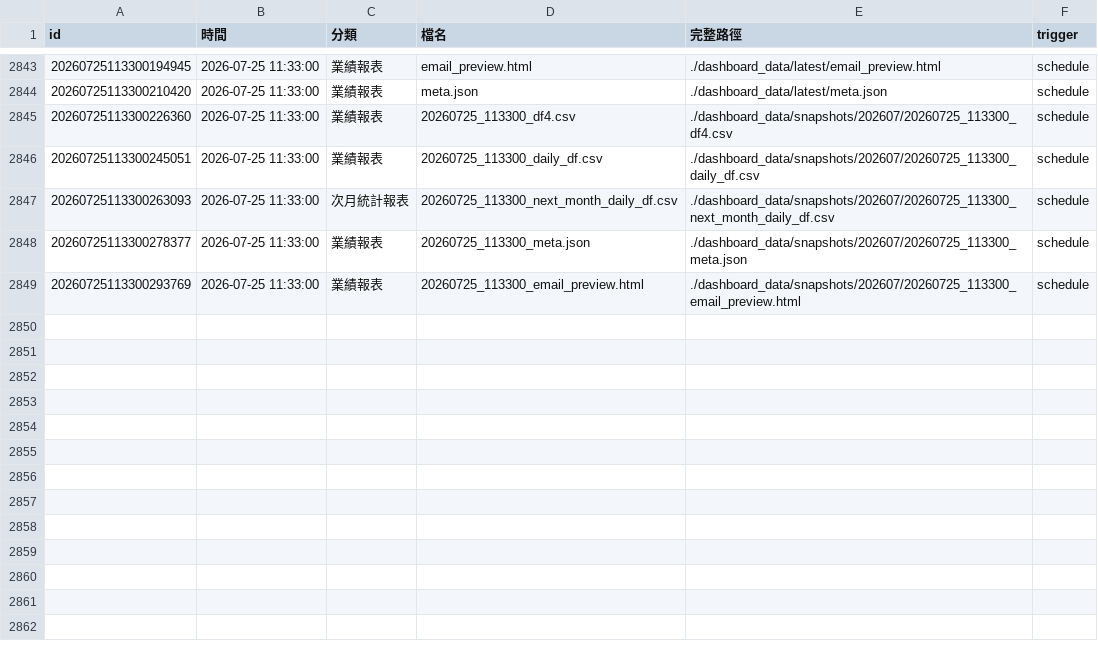
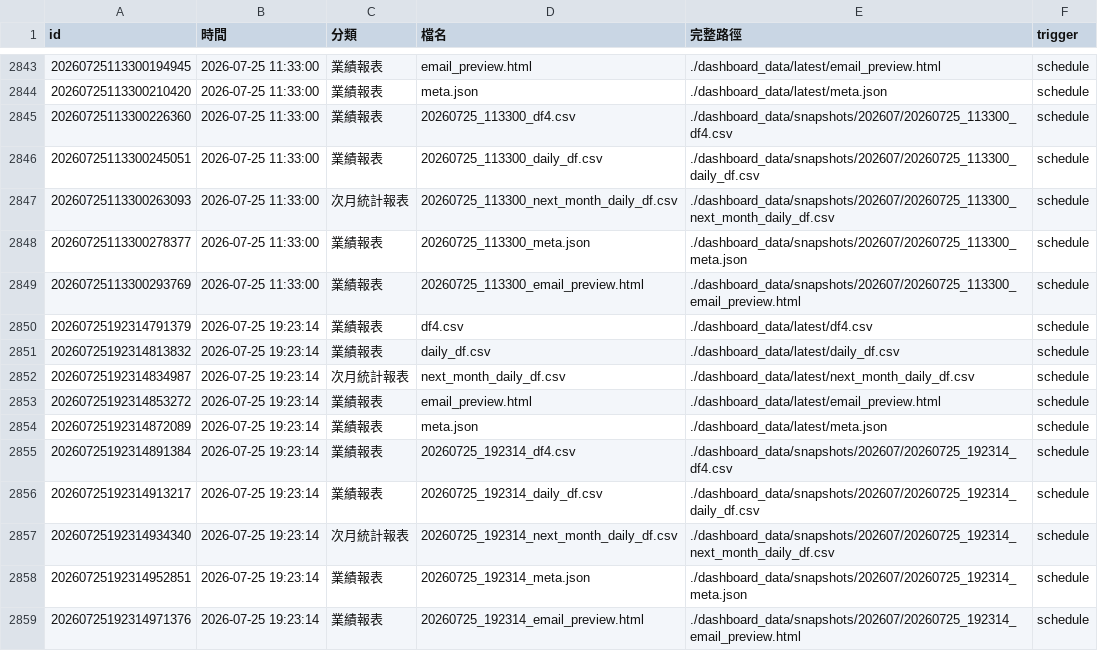
Before and after one commit to jenny-lemon/OP-system, a CSV file: dashboard_data/output_file_log.csv, drawn as a sheet; only a part is shown, gaps mark what is left out; the diff names each change by its address in the sheet, - before the commit and + after, or states it on an @@ line.

```diff
--- a/dashboard_data/output_file_log.csv
+++ b/dashboard_data/output_file_log.csv
+row 2850: 20260725192314791379 | 2026-07-25 19:23:14 | 業績報表 | df4.csv | ./dashboard_data/latest/df4.csv | schedule
+row 2851: 20260725192314813832 | 2026-07-25 19:23:14 | 業績報表 | daily_df.csv | ./dashboard_data/latest/daily_df.csv | schedule
+row 2852: 20260725192314834987 | 2026-07-25 19:23:14 | 次月統計報表 | next_month_daily_df.csv | ./dashboard_data/latest/next_month_daily_df.csv | schedule
+row 2853: 20260725192314853272 | 2026-07-25 19:23:14 | 業績報表 | email_preview.html | ./dashboard_data/latest/email_preview.html | schedule
+row 2854: 20260725192314872089 | 2026-07-25 19:23:14 | 業績報表 | meta.json | ./dashboard_data/latest/meta.json | schedule
+row 2855: 20260725192314891384 | 2026-07-25 19:23:14 | 業績報表 | 20260725_192314_df4.csv | ./dashboard_data/snapshots/202607/20260725_192314_df4.csv | schedule
+row 2856: 20260725192314913217 | 2026-07-25 19:23:14 | 業績報表 | 20260725_192314_daily_df.csv | ./dashboard_data/snapshots/202607/20260725_192314_daily_df.csv | schedule
+row 2857: 20260725192314934340 | 2026-07-25 19:23:14 | 次月統計報表 | 20260725_192314_next_month_daily_df.csv | ./dashboard_data/snapshots/202607/20260725_192314_next_month_daily_df.csv | schedule
+row 2858: 20260725192314952851 | 2026-07-25 19:23:14 | 業績報表 | 20260725_192314_meta.json | ./dashboard_data/snapshots/202607/20260725_192314_meta.json | schedule
+row 2859: 20260725192314971376 | 2026-07-25 19:23:14 | 業績報表 | 20260725_192314_email_preview.html | ./dashboard_data/snapshots/202607/20260725_192314_email_preview.html | schedule
```
Also changed, not shown: 5 other files.
